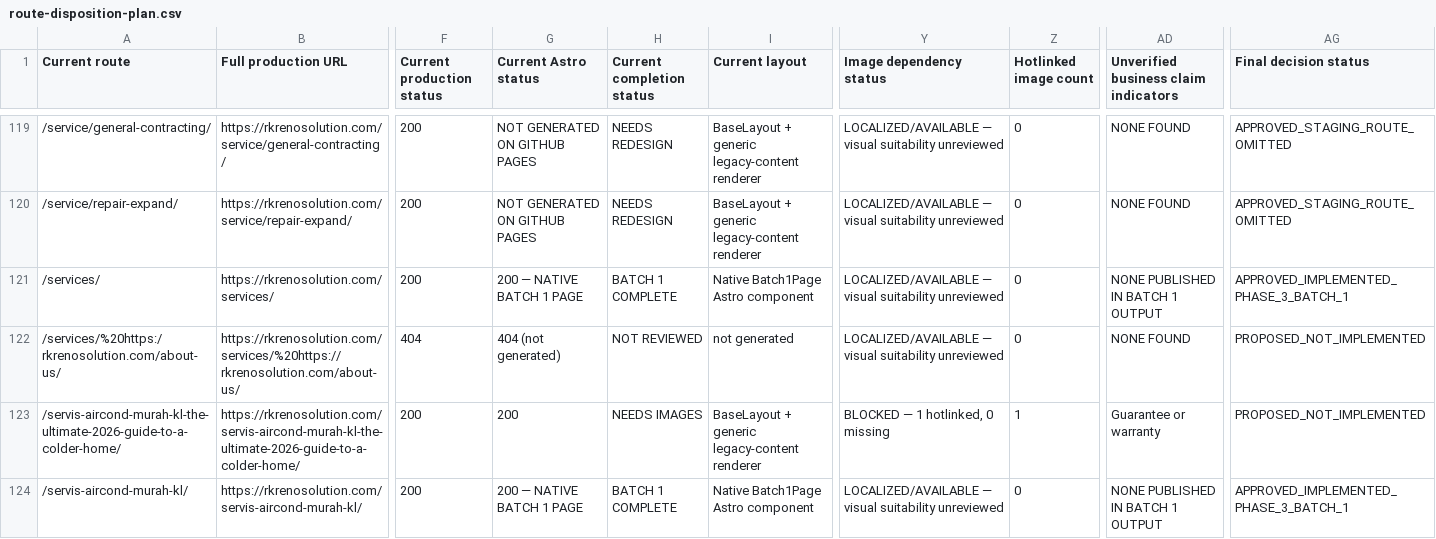
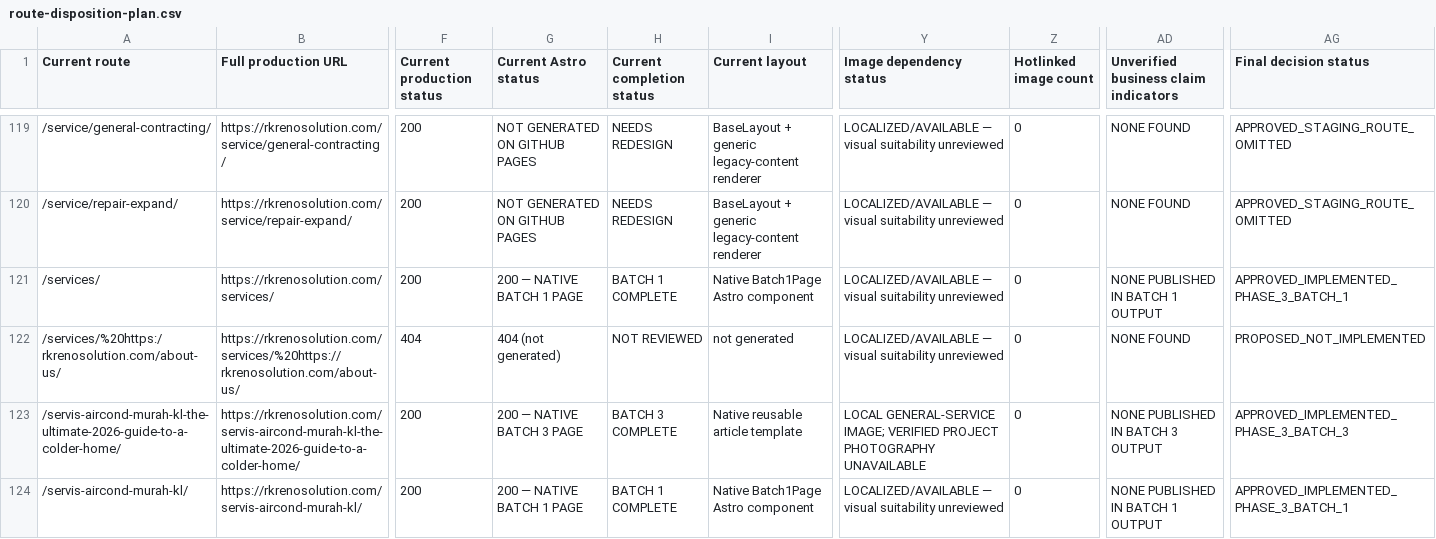
Before and after one commit to firdosi/rkreno, a CSV file: reports/public/route-disposition-plan.csv, drawn as a sheet; only a part is shown, gaps mark what is left out; the diff covers the shown part only; the diff names each change by its address in the sheet, - before the commit and + after, or states it on an @@ line.

```diff
--- a/reports/public/route-disposition-plan.csv
+++ b/reports/public/route-disposition-plan.csv
-G123 (Current Astro status): 200
+G123 (Current Astro status): 200 — NATIVE BATCH 3 PAGE
-H123 (Current completion status): NEEDS IMAGES
+H123 (Current completion status): BATCH 3 COMPLETE
-I123 (Current layout): BaseLayout + generic legacy-content renderer
+I123 (Current layout): Native reusable article template
-Y123 (Image dependency status): BLOCKED — 1 hotlinked, 0 missing
+Y123 (Image dependency status): LOCAL GENERAL-SERVICE IMAGE; VERIFIED PROJECT PHOTOGRAPHY UNAVAILABLE
-Z123 (Hotlinked image count): 1
+Z123 (Hotlinked image count): 0
-AD123: Guarantee or warranty
+AD123: NONE PUBLISHED IN BATCH 3 OUTPUT
-AG123 (Final decision status): PROPOSED_NOT_IMPLEMENTED
+AG123 (Final decision status): APPROVED_IMPLEMENTED_PHASE_3_BATCH_3
```
Also changed, not shown: 66 edited cells elsewhere in this file, reports/public/full-site-completion-status.csv, reports/public/unverified-claims-register.csv, 24 other files.
